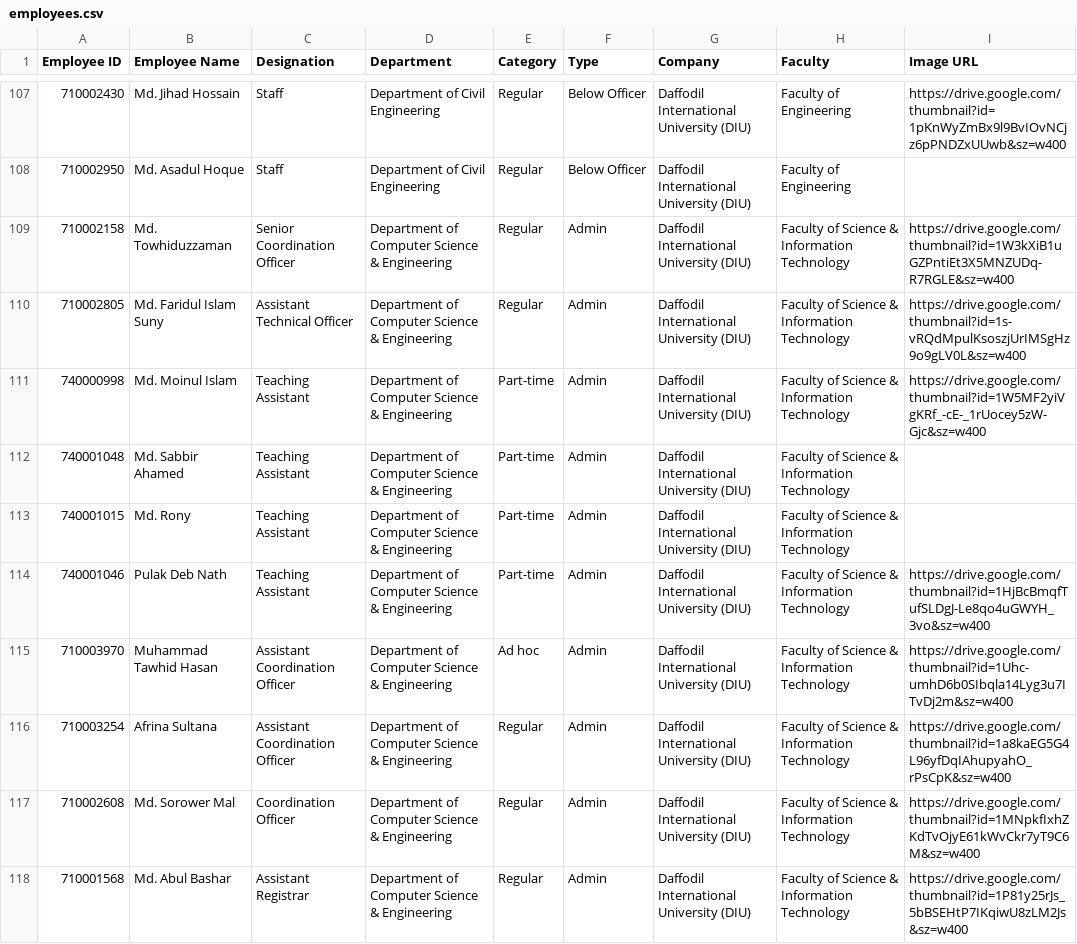
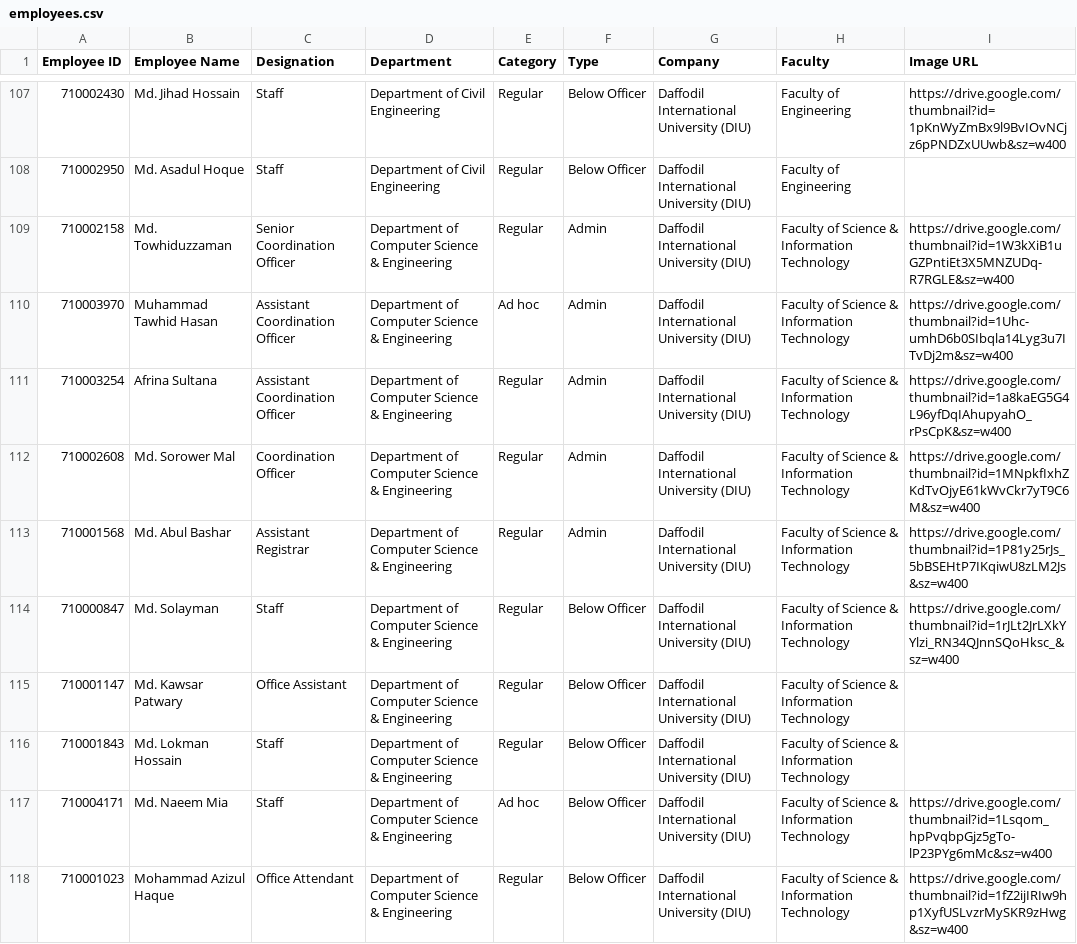
Before and after one commit to hroffice8/daffodil-feedback, a CSV file: employees.csv, drawn as a sheet; only a part is shown, gaps mark what is left out; the shorter side is filled out with more unchanged rows; the diff covers the shown part only; the diff names each change by its address in the sheet, - before the commit and + after, or states it on an @@ line.

```diff
--- a/employees.csv
+++ b/employees.csv
-row 110: 710002805 | Md. Faridul Islam Suny | Assistant Technical Officer | Department of Computer Science & Engineering | Regular | Admin | Daffodil International University (DIU) | Faculty of Science & Information Technology | https://drive.google.com/thumbnail?id=1s-vRQdMpulKsoszjUrIMSgHz9o9gLV0L&sz=w400
-row 111: 740000998 | Md. Moinul Islam | Teaching Assistant | Department of Computer Science & Engineering | Part-time | Admin | Daffodil International University (DIU) | Faculty of Science & Information Technology | https://drive.google.com/thumbnail?id=1W5MF2yiVgKRf_-cE-_1rUocey5zW-Gjc&sz=w400
-row 112: 740001048 | Md. Sabbir Ahamed | Teaching Assistant | Department of Computer Science & Engineering | Part-time | Admin | Daffodil International University (DIU) | Faculty of Science & Information Technology
-row 113: 740001015 | Md. Rony | Teaching Assistant | Department of Computer Science & Engineering | Part-time | Admin | Daffodil International University (DIU) | Faculty of Science & Information Technology
-row 114: 740001046 | Pulak Deb Nath | Teaching Assistant | Department of Computer Science & Engineering | Part-time | Admin | Daffodil International University (DIU) | Faculty of Science & Information Technology | https://drive.google.com/thumbnail?id=1HjBcBmqfTufSLDgJ-Le8qo4uGWYH_3vo&sz=w400
```
Also changed, not shown: 1 removed row and 12 edited cells elsewhere in this file.
